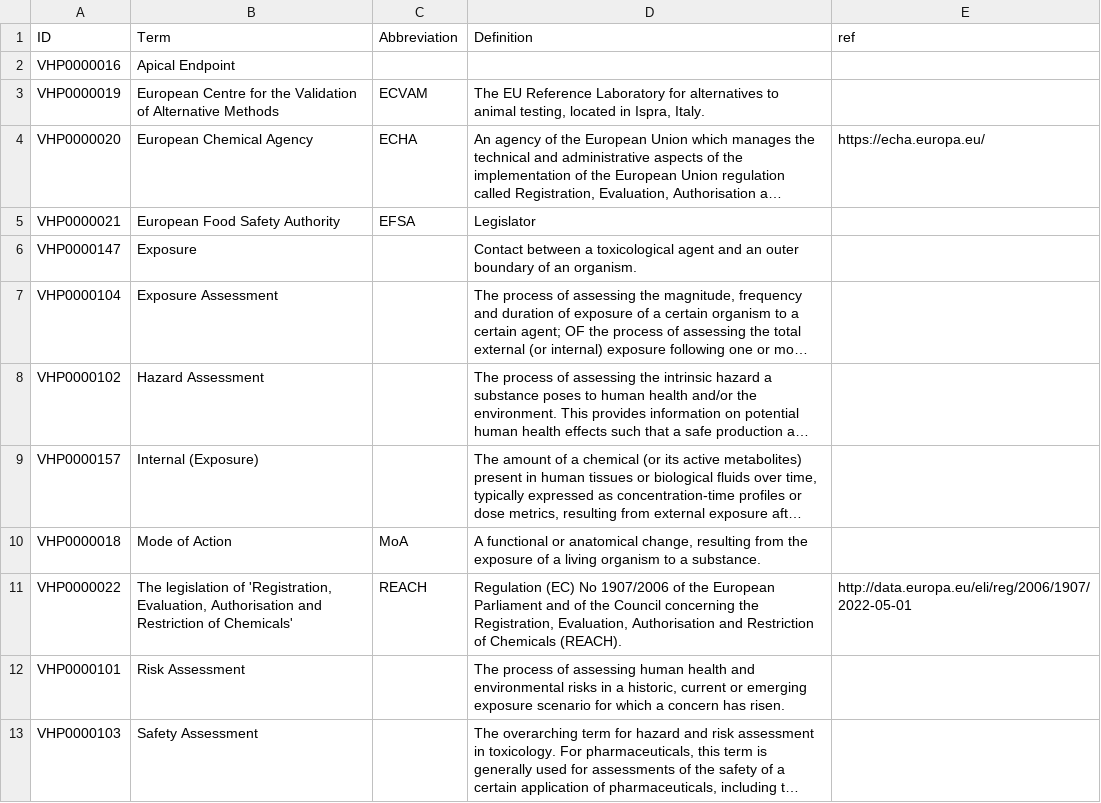
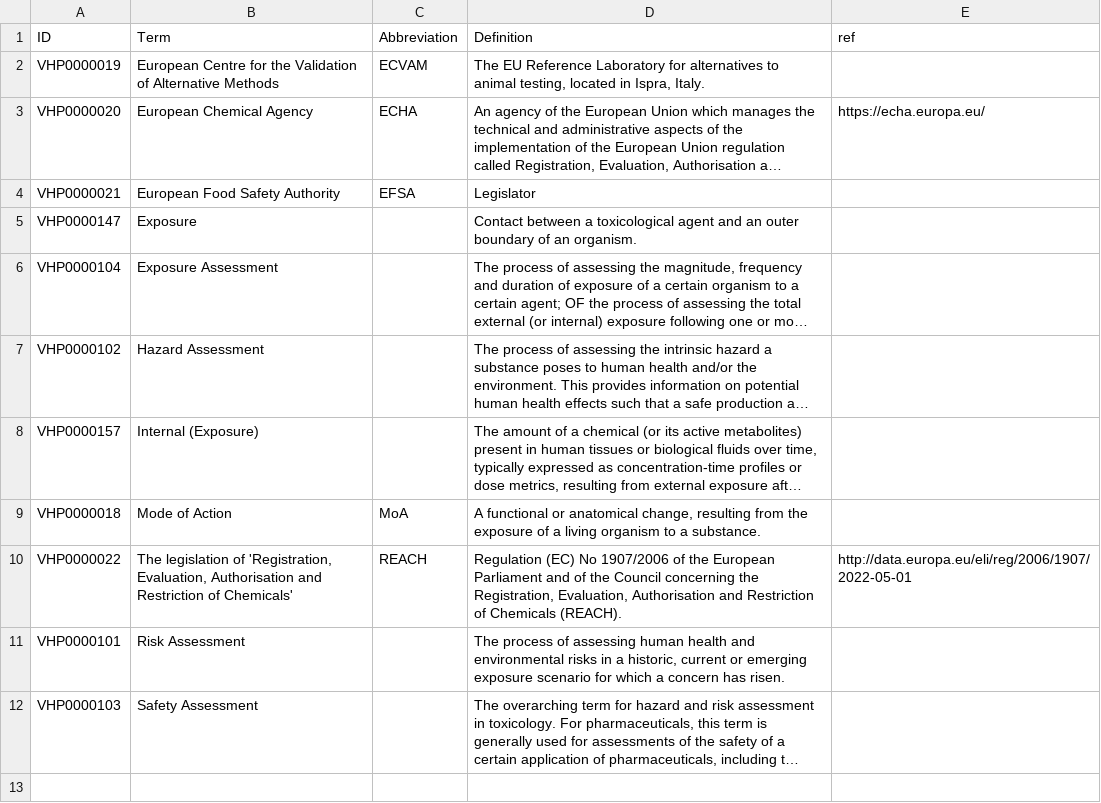
Before and after one commit to VHP4Safety/glossary, a TSV file: templates/risk_assessment.tsv, drawn as a sheet; long unchanged cells end in ….

```diff
--- a/templates/risk_assessment.tsv
+++ b/templates/risk_assessment.tsv
@@ -1,3 +1,2 @@
 ID	Term	Abbreviation	Definition	ref
-VHP0000016	Apical Endpoint			
 VHP0000019	European Centre for the Validation of Alternative Methods	ECVAM	The EU Reference Laboratory for alternatives to animal testing, located in Ispra, Italy.	
```
Also changed, not shown: templates/adverse_outcome.tsv.
